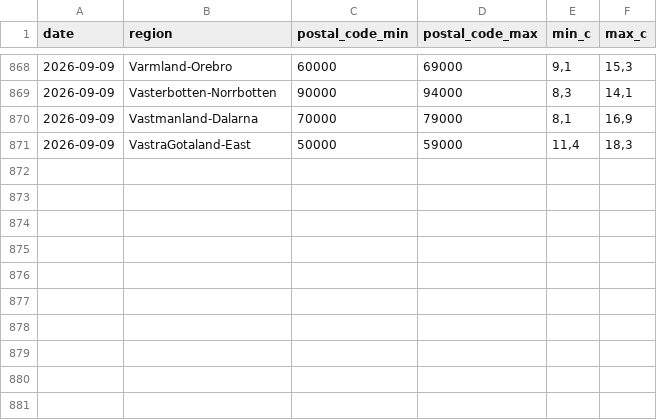
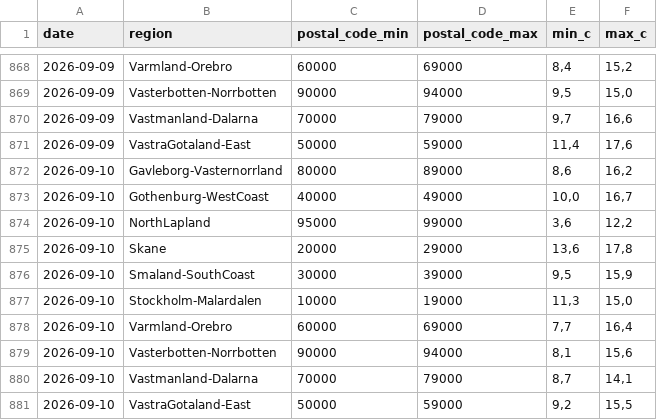
Before and after one commit to Erik-SkiConnect/swedish-weather-agent, a CSV file: weather_forecast_sweden.csv, drawn as a sheet; only a part is shown, gaps mark what is left out; the diff covers the shown part only.

```diff
--- a/weather_forecast_sweden.csv
+++ b/weather_forecast_sweden.csv
@@ -868,4 +868,14 @@ date,region,postal_code_min,postal_code_max,min_c,max_c
-2026-09-09,Varmland-Orebro,60000,69000,"9,1","15,3"
-2026-09-09,Vasterbotten-Norrbotten,90000,94000,"8,3","14,1"
-2026-09-09,Vastmanland-Dalarna,70000,79000,"8,1","16,9"
-2026-09-09,VastraGotaland-East,50000,59000,"11,4","18,3"
+2026-09-09,Varmland-Orebro,60000,69000,"8,4","15,2"
+2026-09-09,Vasterbotten-Norrbotten,90000,94000,"9,5","15,0"
+2026-09-09,Vastmanland-Dalarna,70000,79000,"9,7","16,6"
+2026-09-09,VastraGotaland-East,50000,59000,"11,4","17,6"
+2026-09-10,Gavleborg-Vasternorrland,80000,89000,"8,6","16,2"
+2026-09-10,Gothenburg-WestCoast,40000,49000,"10,0","16,7"
+2026-09-10,NorthLapland,95000,99000,"3,6","12,2"
+2026-09-10,Skane,20000,29000,"13,6","17,8"
+2026-09-10,Smaland-SouthCoast,30000,39000,"9,5","15,9"
+2026-09-10,Stockholm-Malardalen,10000,19000,"11,3","15,0"
+2026-09-10,Varmland-Orebro,60000,69000,"7,7","16,4"
+2026-09-10,Vasterbotten-Norrbotten,90000,94000,"8,1","15,6"
+2026-09-10,Vastmanland-Dalarna,70000,79000,"8,7","14,1"
+2026-09-10,VastraGotaland-East,50000,59000,"9,2","15,5"
```
Also changed, not shown: 31 edited cells elsewhere in this file.
